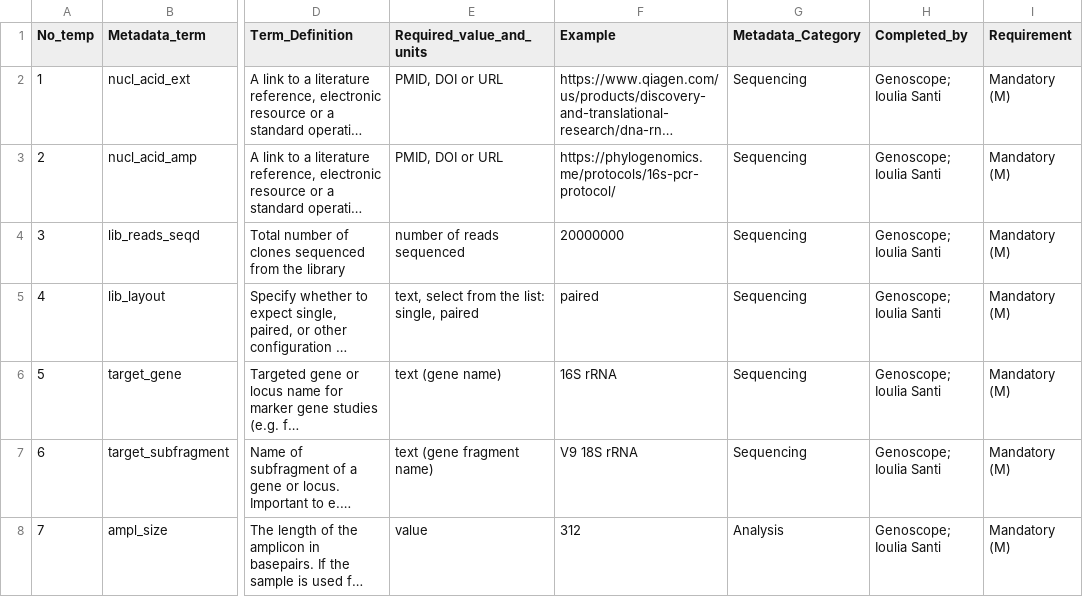
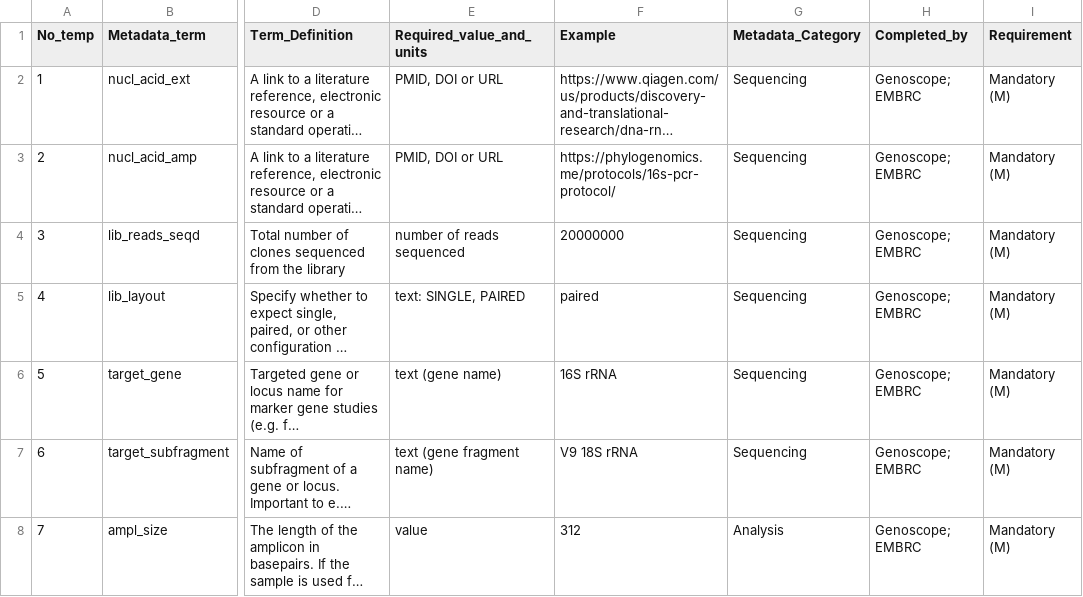
Before and after one commit to emo-bon/sequencing-crate, a CSV file: shipment/batch-001/run-information-batch-001_column-descriptions.csv, drawn as a sheet; only a part is shown, gaps mark what is left out; long unchanged cells end in …; the diff covers the shown part only; the diff names each change by its address in the sheet, - before the commit and + after, or states it on an @@ line.

```diff
--- a/shipment/batch-001/run-information-batch-001_column-descriptions.csv
+++ b/shipment/batch-001/run-information-batch-001_column-descriptions.csv
-H2:H8 (Completed_by): Genoscope; Ioulia Santi
+H2:H8 (Completed_by): Genoscope; EMBRC
-E5 (Required_value_and_units): text, select from the list: single, paired
+E5 (Required_value_and_units): text: SINGLE, PAIRED
```
Also changed, not shown: 5 added rows and 33 edited cells elsewhere in this file, shipment/batch-001/run-information-batch-001.csv, shipment/batch-002/run-information-batch-002.csv, 1 other file.
